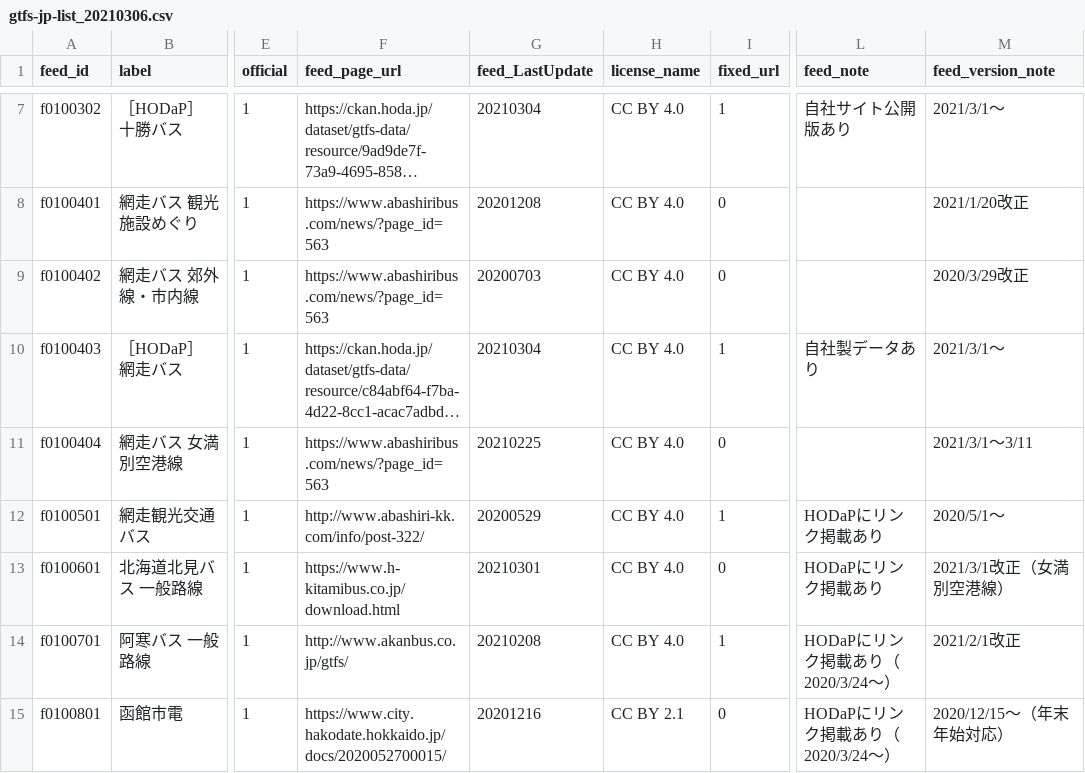
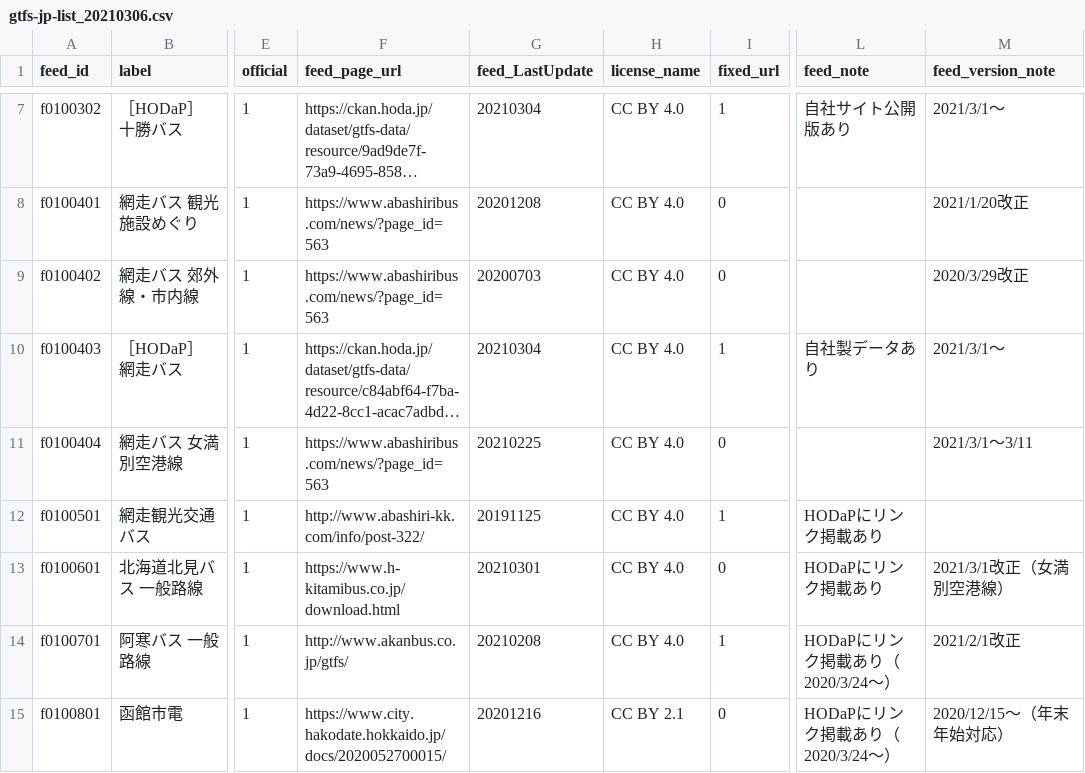
Before and after one commit to tshimada291/gtfs-jp-list, a CSV file: archive/gtfs-jp-list_20210306.csv, drawn as a sheet; only a part is shown, gaps mark what is left out; long unchanged cells end in …; the diff names each change by its address in the sheet, - before the commit and + after, or states it on an @@ line.

Commit message:
Update gtfs-jp-list_20210306.csv

```diff
--- a/archive/gtfs-jp-list_20210306.csv
+++ b/archive/gtfs-jp-list_20210306.csv
-G12 (feed_LastUpdate): 20200529
+G12 (feed_LastUpdate): 20191125
-M12 (feed_version_note): 2020/5/1～
+M12 (feed_version_note): (empty)
```
